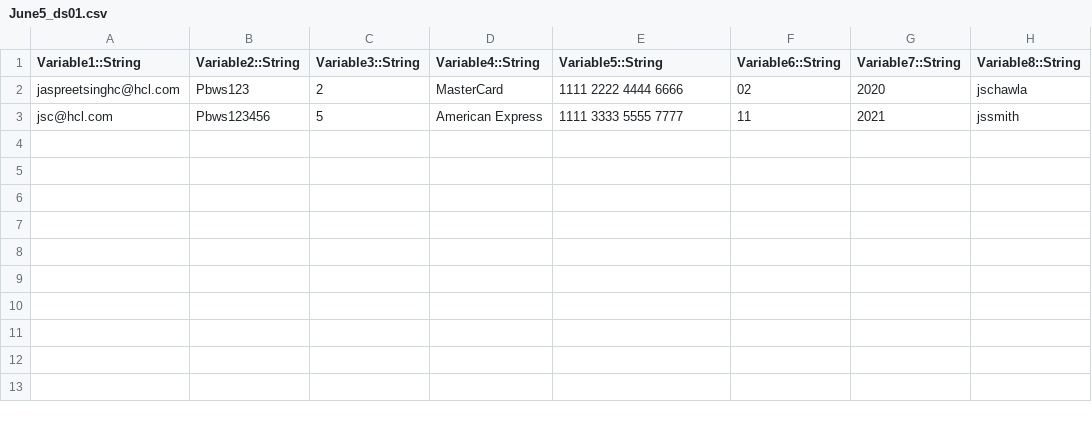
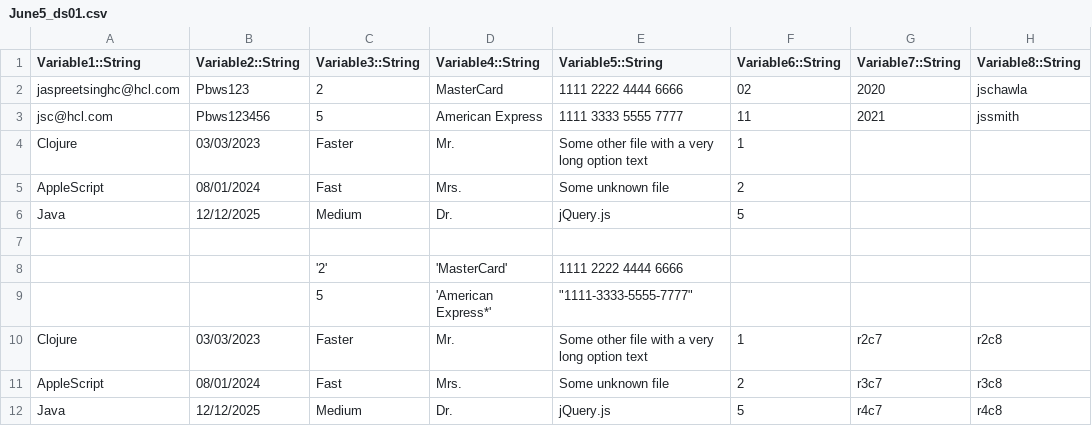
Before and after one commit to kevin-mooney/FT_SVT_TestAsset, a CSV file: 9211_WebUITestPrj1/June5_ds01.csv, drawn as a sheet.

```diff
--- a/9211_WebUITestPrj1/June5_ds01.csv
+++ b/9211_WebUITestPrj1/June5_ds01.csv
@@ -3 +3,10 @@ jaspreetsinghc@hcl.com,Pbws123,2,MasterCard,1111 2222 4444 6666,02,2020,jschawla
 jsc@hcl.com,Pbws123456,5,American Express,1111 3333 5555 7777,11,2021,jssmith
+Clojure,03/03/2023,Faster,Mr.,Some other file with a very long option text,1,,
+AppleScript,08/01/2024,Fast,Mrs.,Some unknown file,2,,
+Java,12/12/2025,Medium,Dr.,jQuery.js,5,,
+,,,,,,,
+,,'2','MasterCard',1111 2222 4444 6666,,,
+,,5,'American Express*',"""1111-3333-5555-7777""",,,
+Clojure,03/03/2023,Faster,Mr.,Some other file with a very long option text,1,r2c7,r2c8
+AppleScript,08/01/2024,Fast,Mrs.,Some unknown file,2,r3c7,r3c8
+Java,12/12/2025,Medium,Dr.,jQuery.js,5,r4c7,r4c8
```
Also changed, not shown: 4 other files.
